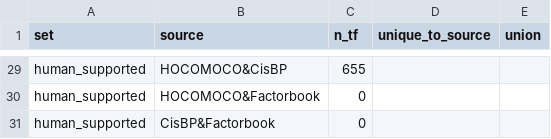
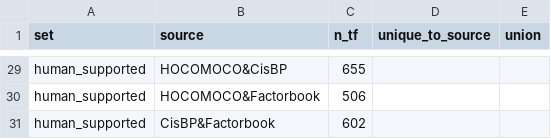
Before and after one commit to leezx/Protein-Motif-Association, a TSV file: results/02_motif_import/tf_coverage_overlap.tsv, drawn as a sheet; only a part is shown, gaps mark what is left out; the diff covers the shown part only; the diff names each change by its address in the sheet, - before the commit and + after, or states it on an @@ line.

```diff
--- a/results/02_motif_import/tf_coverage_overlap.tsv
+++ b/results/02_motif_import/tf_coverage_overlap.tsv
-C30 (n_tf): 0
+C30 (n_tf): 506
-C31 (n_tf): 0
+C31 (n_tf): 602
```
Also changed, not shown: 21 edited cells elsewhere in this file, results/02_motif_import/evidence_by_source.tsv, results/02_motif_import/length_ic_by_source.tsv, 8 other files.
